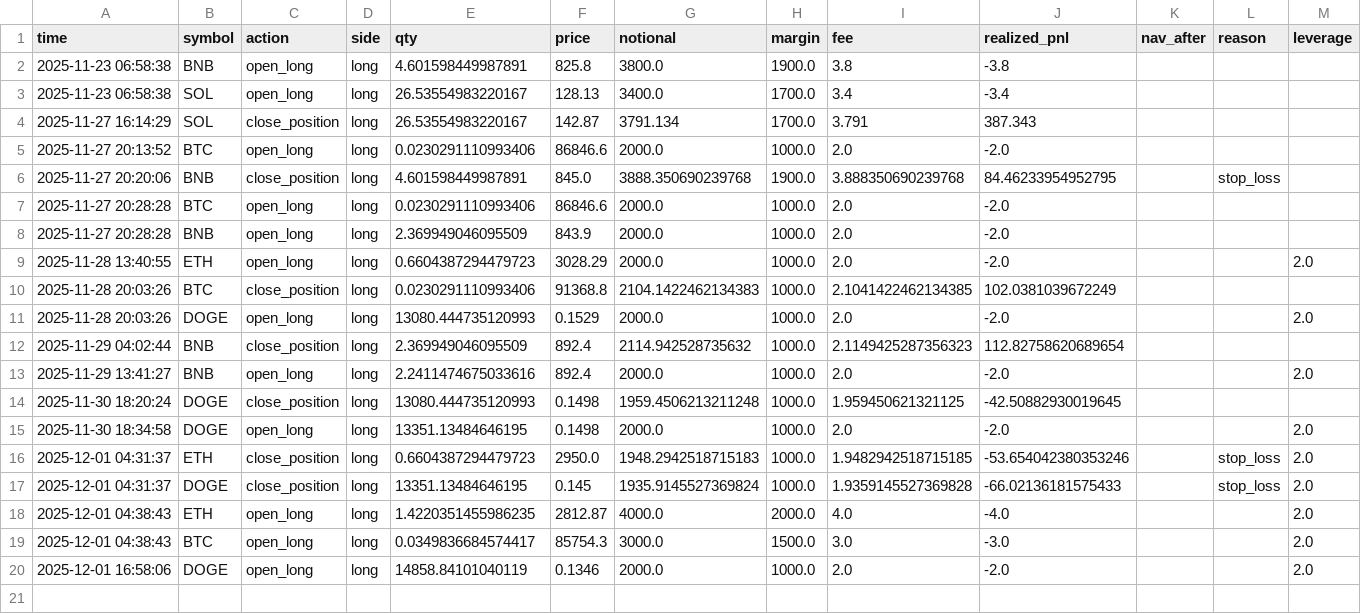
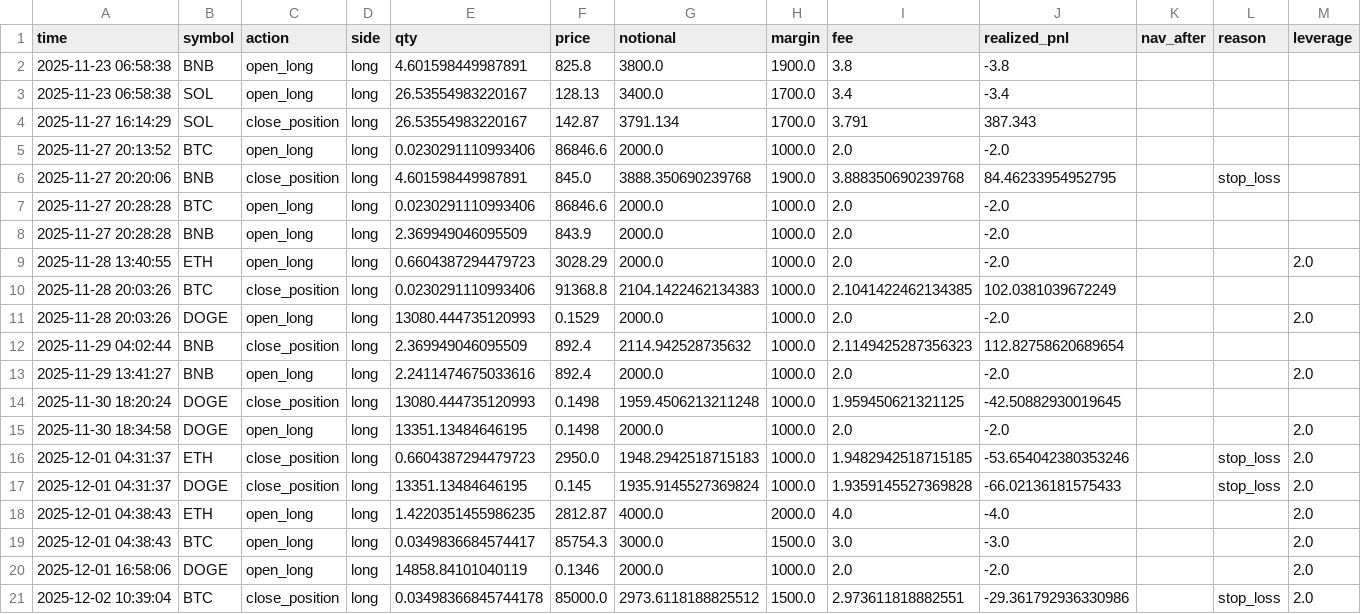
Before and after one commit to zhqin020/ai-crypto-agent, a CSV file: trade_log.csv, drawn as a sheet.

```diff
--- a/trade_log.csv
+++ b/trade_log.csv
@@ -20 +20,2 @@ time,symbol,action,side,qty,price,notional,margin,fee,realized_pnl,nav_after,rea
 2025-12-01 16:58:06,DOGE,open_long,long,14858.84101040119,0.1346,2000.0,1000.0,2.0,-2.0,,,2.0
+2025-12-02 10:39:04,BTC,close_position,long,0.03498366845744178,85000.0,2973.6118188825512,1500.0,2.973611818882551,-29.361792936330986,,stop_loss,2.0
```
Also changed, not shown: 4 other files.
